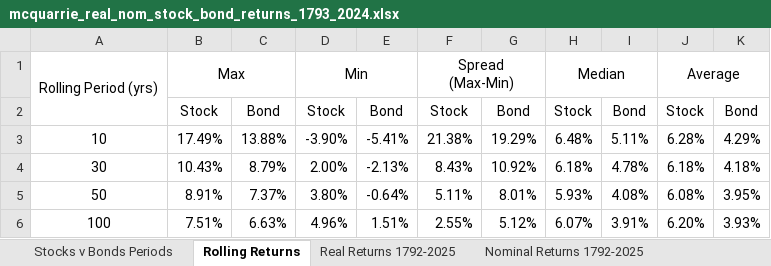
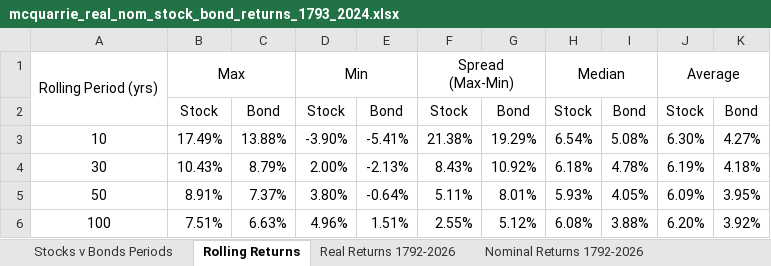
Before and after one commit to StarkArk/The_Long_View_Stocks_Bonds, an Excel workbook: Data/mcquarrie_real_nom_stock_bond_returns_1793_2024.xlsx, sheet Rolling Returns, drawn as a sheet; values as stored, in another font and other column widths than the file's, no borders; the diff names each change by its address in the sheet, - before the commit and + after, or states it on an @@ line.

```diff
--- a/Data/mcquarrie_real_nom_stock_bond_returns_1793_2024.xlsx (sheet Rolling Returns)
+++ b/Data/mcquarrie_real_nom_stock_bond_returns_1793_2024.xlsx (sheet Rolling Returns)
-sheet tab: Real Returns 1792-2025
+sheet tab: Real Returns 1792-2026
-sheet tab: Nominal Returns 1792-2025
+sheet tab: Nominal Returns 1792-2026
-H3: 6.48%
+H3: 6.54%
-I3: 5.11%
+I3: 5.08%
-J3: 6.28%
+J3: 6.30%
-K3: 4.29%
+K3: 4.27%
-J4: 6.18%
+J4: 6.19%
-I5: 4.08%
+I5: 4.05%
-J5: 6.08%
+J5: 6.09%
-H6: 6.07%
+H6: 6.08%
-I6: 3.91%
+I6: 3.88%
-K6: 3.93%
+K6: 3.92%
```
Also changed, not shown: sheet VTI, sheet VCLT, sheet Real Returns 1792-2026, sheet 2019-2026 JanToJan, sheet Nominal Returns 1792-2026, other sheet tabs, formulas that keep their value, Data/mcquarrie_real_stock_bond_returns_analyzed.xlsx, 17 other files.
